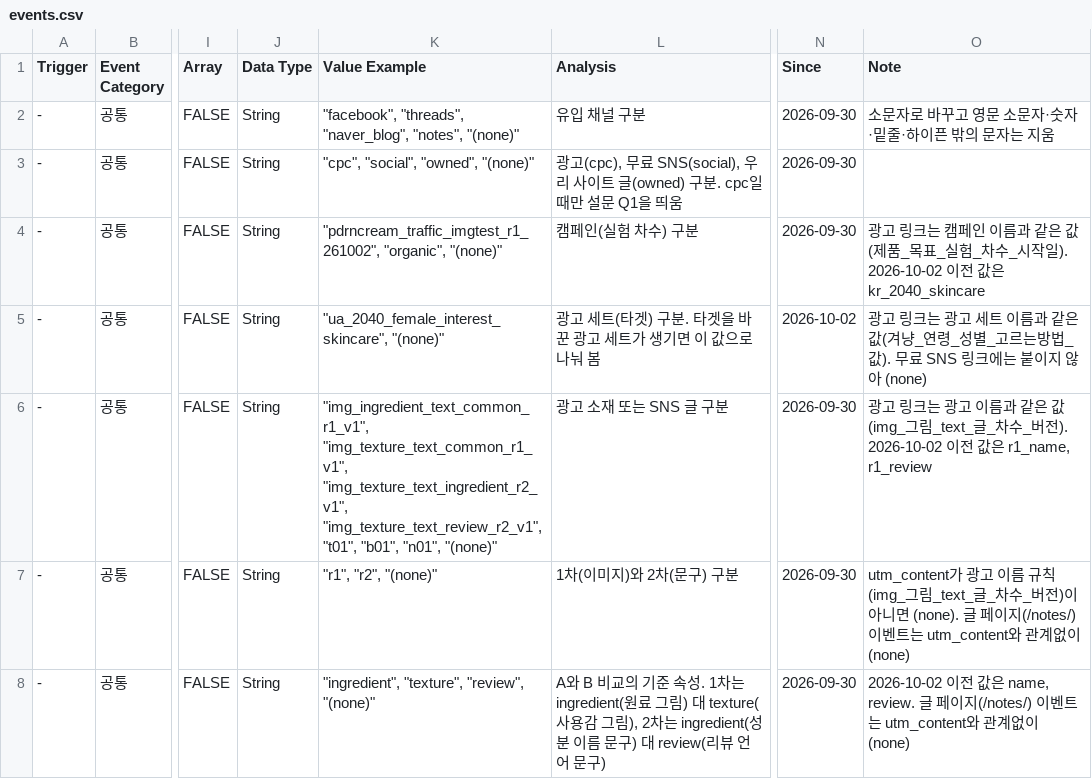
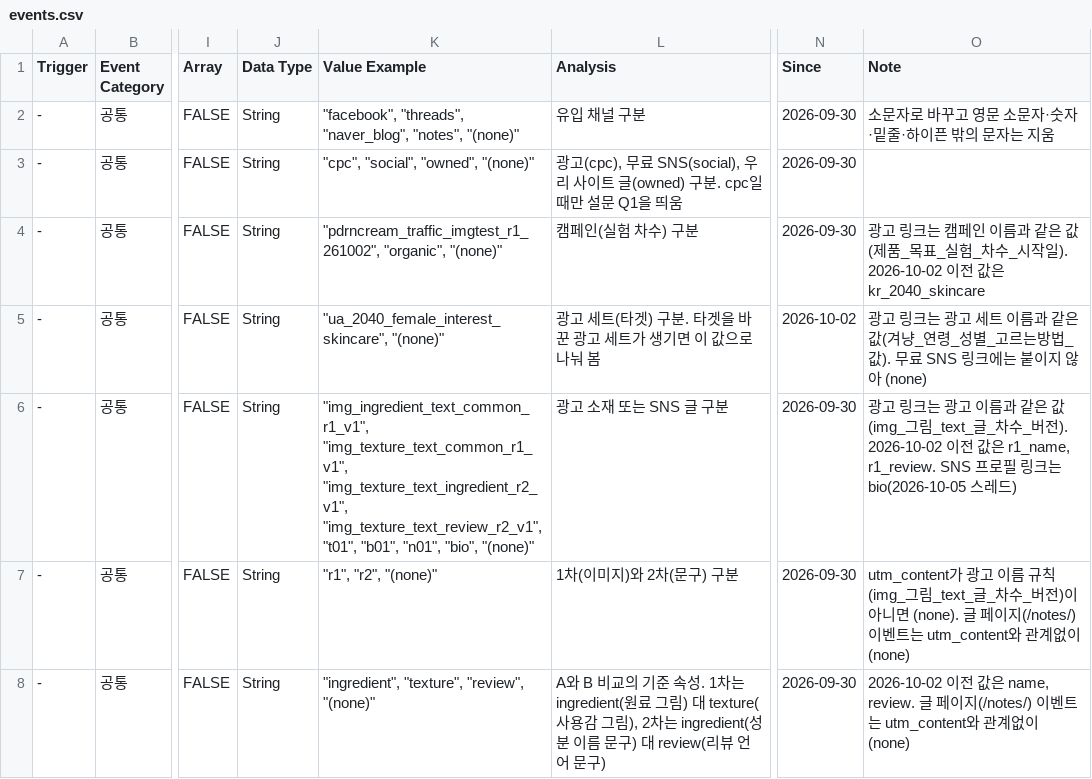
Before and after one commit to Chawonsik/seongbun-dotbogi, a CSV file: docs/taxonomy/events.csv, drawn as a sheet; only a part is shown, gaps mark what is left out; the diff names each change by its address in the sheet, - before the commit and + after, or states it on an @@ line.

```diff
--- a/docs/taxonomy/events.csv
+++ b/docs/taxonomy/events.csv
-K6 (Value Example): …"b01", "n01", "(none)"
+K6 (Value Example): …"b01", "n01", "bio", "(none)"
-O6 (Note): …값은 r1_name, r1_review
+O6 (Note): …값은 r1_name, r1_review. SNS 프로필 링크는 bio(2026-10-05 스레드)
```
Also changed, not shown: 2 other files.
